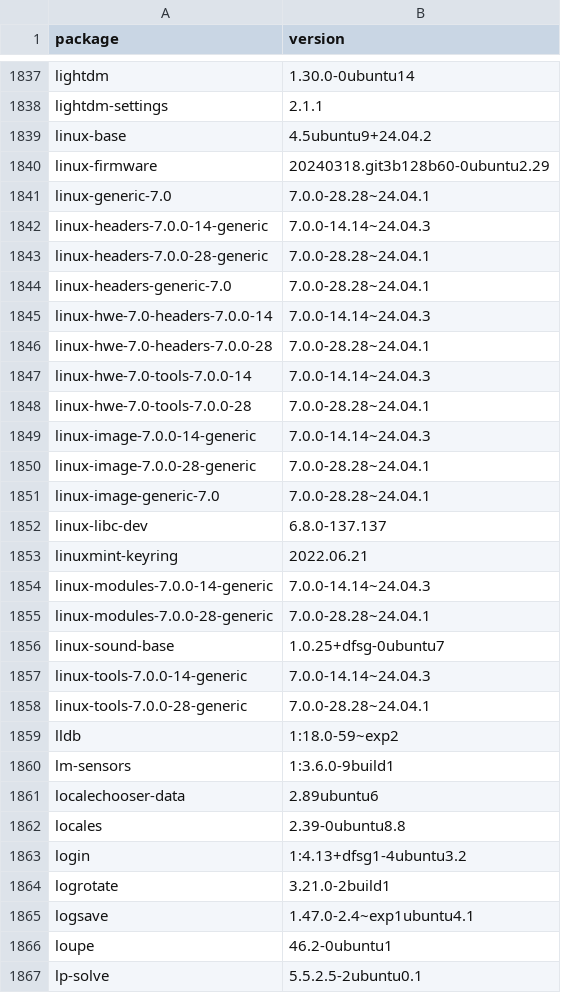
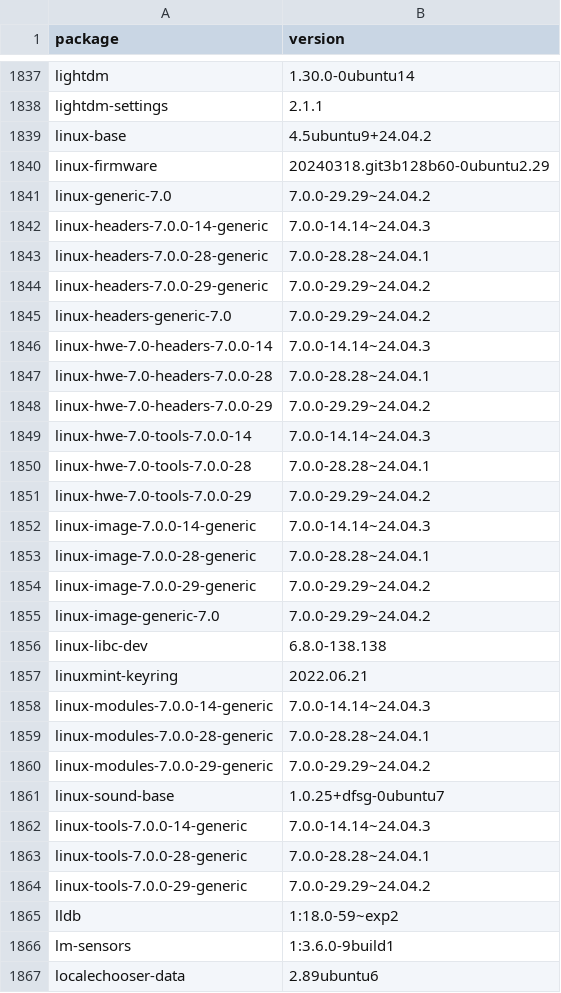
Before and after one commit to IrishBruse/dotfiles, a CSV file: linux/apt.csv, drawn as a sheet; only a part is shown, gaps mark what is left out; the shorter side is filled out with more unchanged rows; the diff covers the shown part only.

Commit message:
linux: update apt.csv

```diff
--- a/linux/apt.csv
+++ b/linux/apt.csv
@@ -1840,14 +1840,18 @@ linux-base,4.5ubuntu9+24.04.2
 linux-firmware,20240318.git3b128b60-0ubuntu2.29
-linux-generic-7.0,7.0.0-28.28~24.04.1
+linux-generic-7.0,7.0.0-29.29~24.04.2
 linux-headers-7.0.0-14-generic,7.0.0-14.14~24.04.3
 linux-headers-7.0.0-28-generic,7.0.0-28.28~24.04.1
-linux-headers-generic-7.0,7.0.0-28.28~24.04.1
+linux-headers-7.0.0-29-generic,7.0.0-29.29~24.04.2
+linux-headers-generic-7.0,7.0.0-29.29~24.04.2
 linux-hwe-7.0-headers-7.0.0-14,7.0.0-14.14~24.04.3
 linux-hwe-7.0-headers-7.0.0-28,7.0.0-28.28~24.04.1
+linux-hwe-7.0-headers-7.0.0-29,7.0.0-29.29~24.04.2
 linux-hwe-7.0-tools-7.0.0-14,7.0.0-14.14~24.04.3
 linux-hwe-7.0-tools-7.0.0-28,7.0.0-28.28~24.04.1
+linux-hwe-7.0-tools-7.0.0-29,7.0.0-29.29~24.04.2
 linux-image-7.0.0-14-generic,7.0.0-14.14~24.04.3
 linux-image-7.0.0-28-generic,7.0.0-28.28~24.04.1
-linux-image-generic-7.0,7.0.0-28.28~24.04.1
-linux-libc-dev,6.8.0-137.137
+linux-image-7.0.0-29-generic,7.0.0-29.29~24.04.2
+linux-image-generic-7.0,7.0.0-29.29~24.04.2
+linux-libc-dev,6.8.0-138.138
 linuxmint-keyring,2022.06.21
@@ -1855,2 +1859,3 @@ linux-modules-7.0.0-14-generic,7.0.0-14.14~24.04.3
 linux-modules-7.0.0-28-generic,7.0.0-28.28~24.04.1
+linux-modules-7.0.0-29-generic,7.0.0-29.29~24.04.2
 linux-sound-base,1.0.25+dfsg-0ubuntu7
@@ -1858,2 +1863,3 @@ linux-tools-7.0.0-14-generic,7.0.0-14.14~24.04.3
 linux-tools-7.0.0-28-generic,7.0.0-28.28~24.04.1
+linux-tools-7.0.0-29-generic,7.0.0-29.29~24.04.2
 lldb,1:18.0-59~exp2
```
Also changed, not shown: 49 edited cells elsewhere in this file.
